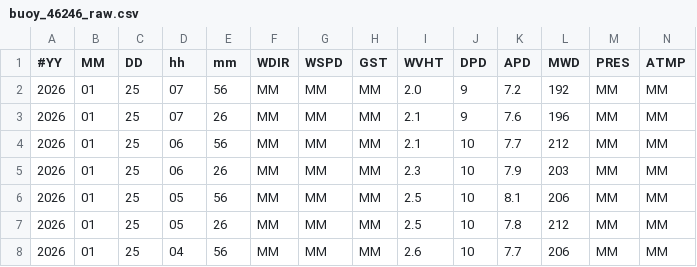
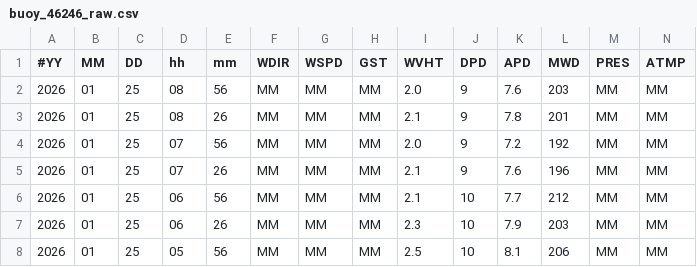
Before and after one commit to GavinScoville/Buoy-Proj, a CSV file: data/raw/buoy_46246_raw.csv, drawn as a sheet; only a part is shown; the shorter side is filled out with more unchanged rows; rows hold the shown columns only; the diff names each change by its address in the sheet, - before the commit and + after, or states it on an @@ line.

Commit message:
Auto-update buoy report [skip ci]

```diff
--- a/data/raw/buoy_46246_raw.csv
+++ b/data/raw/buoy_46246_raw.csv
+row 2: 2026 | 01 | 25 | 08 | 56 | MM | MM | MM | 2.0 | 9 | 7.6 | 203 | MM | MM
+row 3: 2026 | 01 | 25 | 08 | 26 | MM | MM | MM | 2.1 | 9 | 7.8 | 201 | MM | MM
```
Also changed, not shown: data/historic/buoy_46204_historic.csv, data/historic/buoy_46246_historic.csv, 24 other files.
